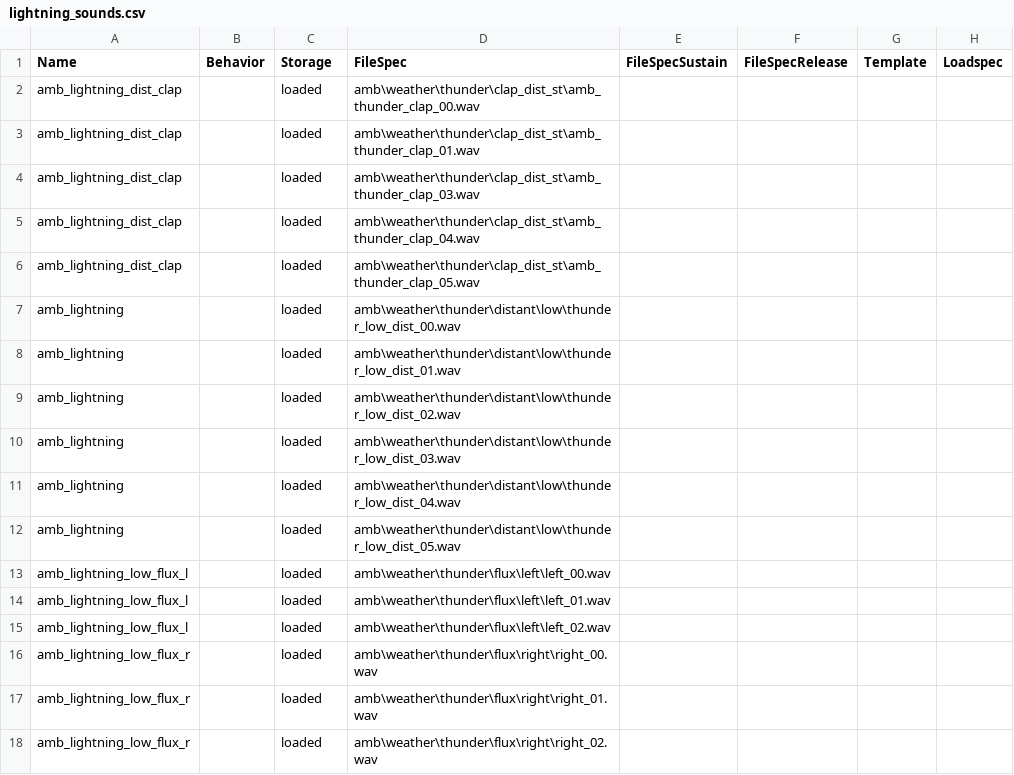
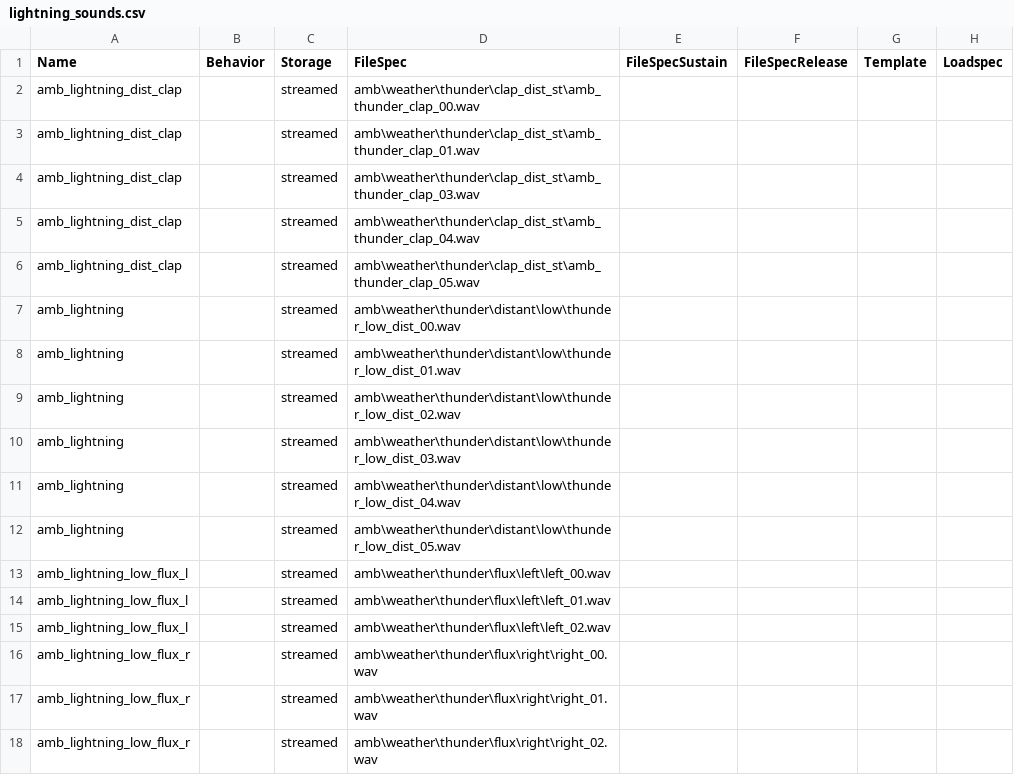
Before and after one commit to t7-reapy/t7_workspace, a CSV file: share/raw/sound/aliases/lightning_sounds.csv, drawn as a sheet; only a part is shown; the diff names each change by its address in the sheet, - before the commit and + after, or states it on an @@ line.

```diff
--- a/share/raw/sound/aliases/lightning_sounds.csv
+++ b/share/raw/sound/aliases/lightning_sounds.csv
-C2:C18 (Storage): loaded
+C2:C18 (Storage): streamed
```
Also changed, not shown: share/raw/sound/aliases/fauna.csv, share/raw/sound/aliases/perk_sounds.csv, 8 other files.
